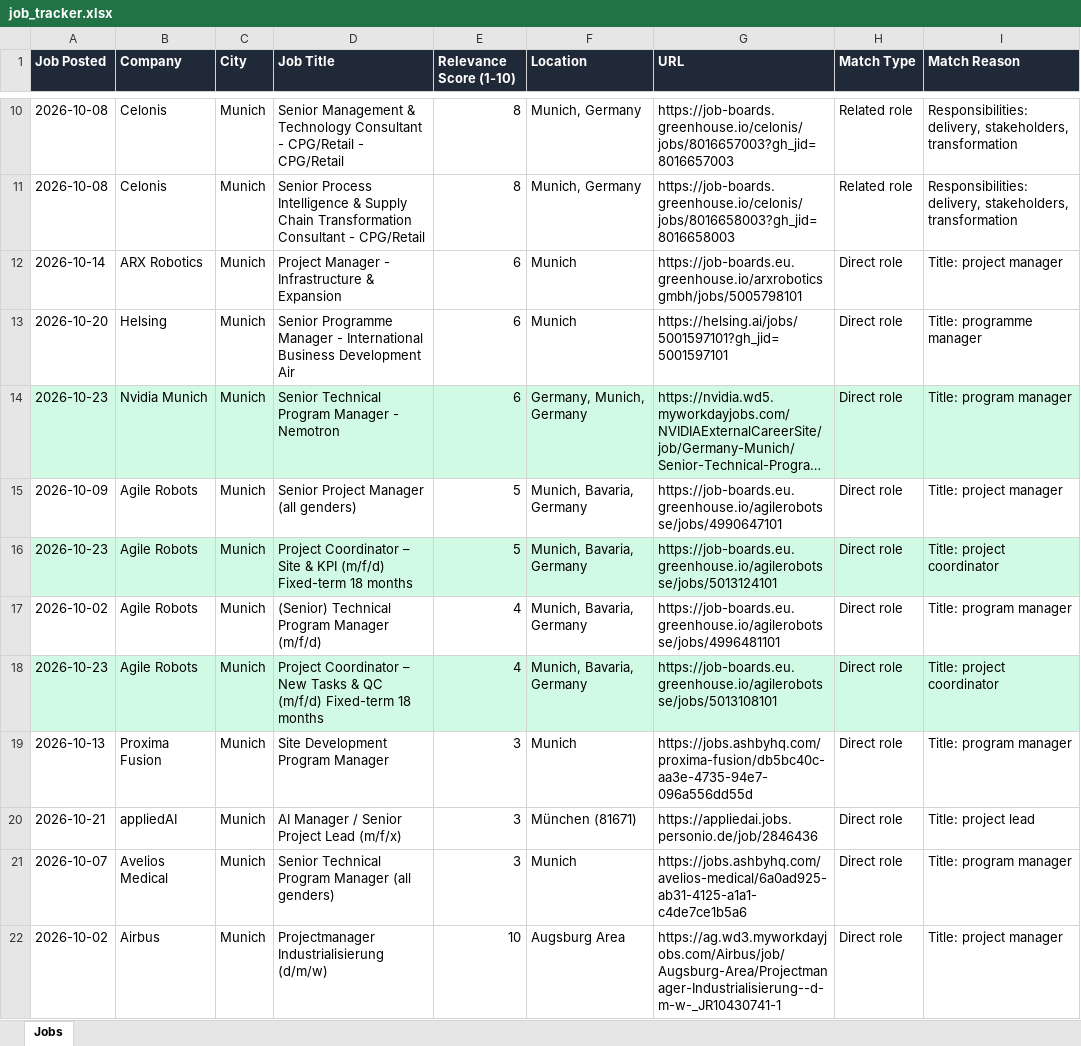
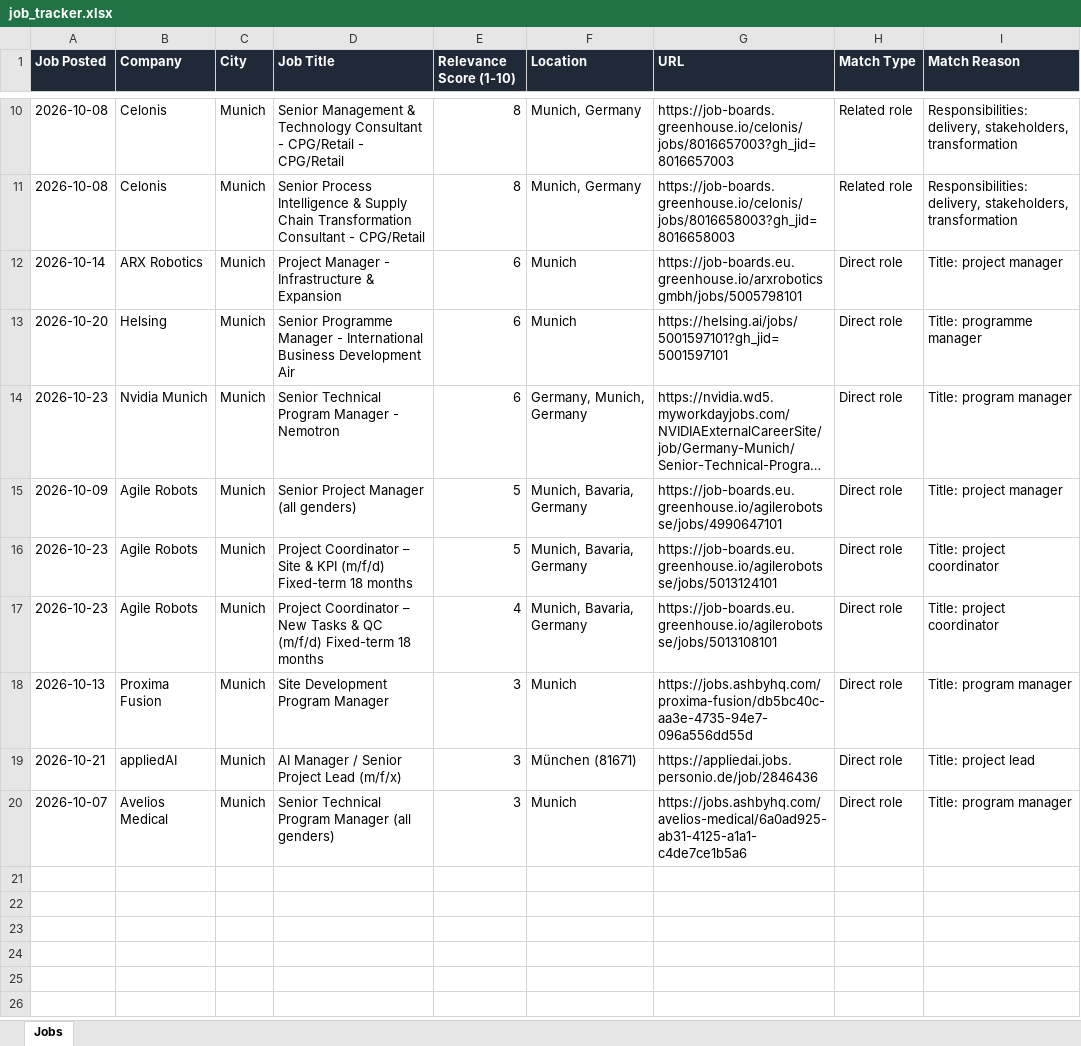
Before and after one commit to ifeellikeadev/Trackernew, an Excel workbook: data/job_tracker.xlsx, sheet Jobs, drawn as a sheet; only a part is shown, gaps mark what is left out; long unchanged cells end in …; values as stored, in another font and other column widths than the file's, no borders; removed rows and columns are numbered as before the commit, all else as after; the diff names each change by its address in the sheet, - before the commit and + after, or states it on an @@ line.

```diff
--- a/data/job_tracker.xlsx (sheet Jobs)
+++ b/data/job_tracker.xlsx (sheet Jobs)
-A14:I14 fill: #D1FAE5
+A14:I14 fill: none
-A16:I16 fill: #D1FAE5
+A16:I16 fill: none
-row 17: 2026-10-02 | Agile Robots | Munich | (Senior) Technical Program Manager (m/f/d) | 4 | Munich, Bavaria, Germany | https://job-boards.eu.greenhouse.io/agilerobotsse/jobs/4996481101 | Direct role | Title: program manager
-A17:I17 fill: #D1FAE5
+A17:I17 fill: none
-row 22: 2026-10-02 | Airbus | Munich | Projectmanager Industrialisierung (d/m/w) | 10 | Augsburg Area | https://ag.wd3.myworkdayjobs.com/Airbus/job/Augsburg-Area/Projectmanager-Industrialisierung--d-m-w-_JR10430741-1 | Direct role | Title: project manager
```
Also changed, not shown: 2 other files.
